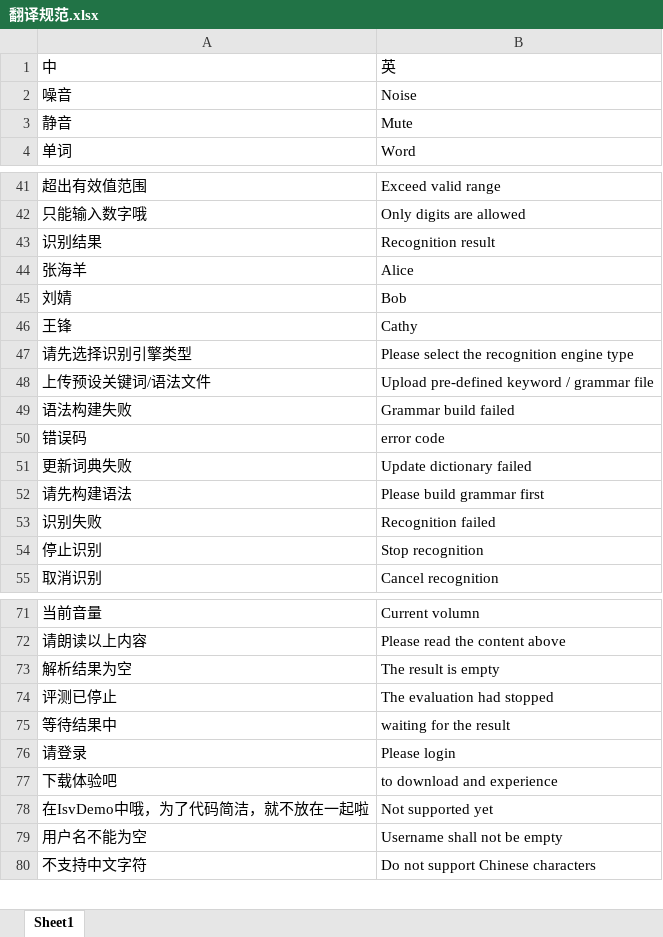
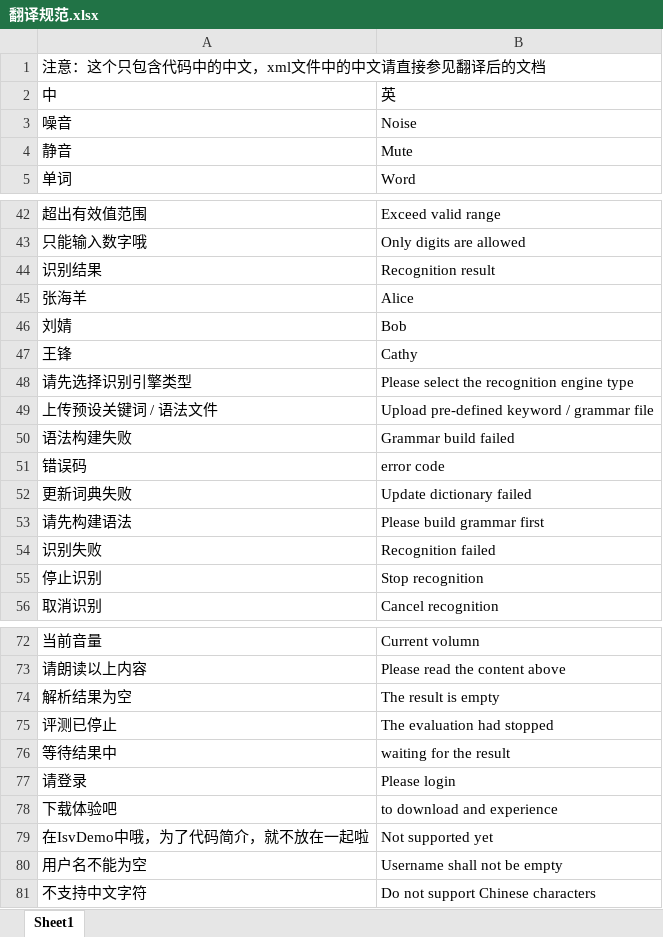
Before and after one commit to DeenMa/iFlytek_speechdemo_english_android, an Excel workbook: 翻译规范.xlsx, sheet Sheet1, drawn as a sheet; only a part is shown, gaps mark what is left out; values as stored, in another font and other column widths than the file's, no cell formats; addresses are those after the commit; the diff names each change by its address in the sheet, - before the commit and + after, or states it on an @@ line.

Commit message:
Added screenshots, and updated the 翻译规范.xlsx

```diff
--- a/翻译规范.xlsx (sheet Sheet1)
+++ b/翻译规范.xlsx (sheet Sheet1)
+row 1: 注意：这个只包含代码中的中文，xml文件中的中文请直接参见翻译后的文档
-A49: 上传预设关键词/语法文件
+A49: 上传预设关键词 / 语法文件
-A79: 在IsvDemo中哦，为了代码简洁，就不放在一起啦
+A79: 在IsvDemo中哦，为了代码简介，就不放在一起啦
```
Also changed, not shown: cell formats, 3 other files.
